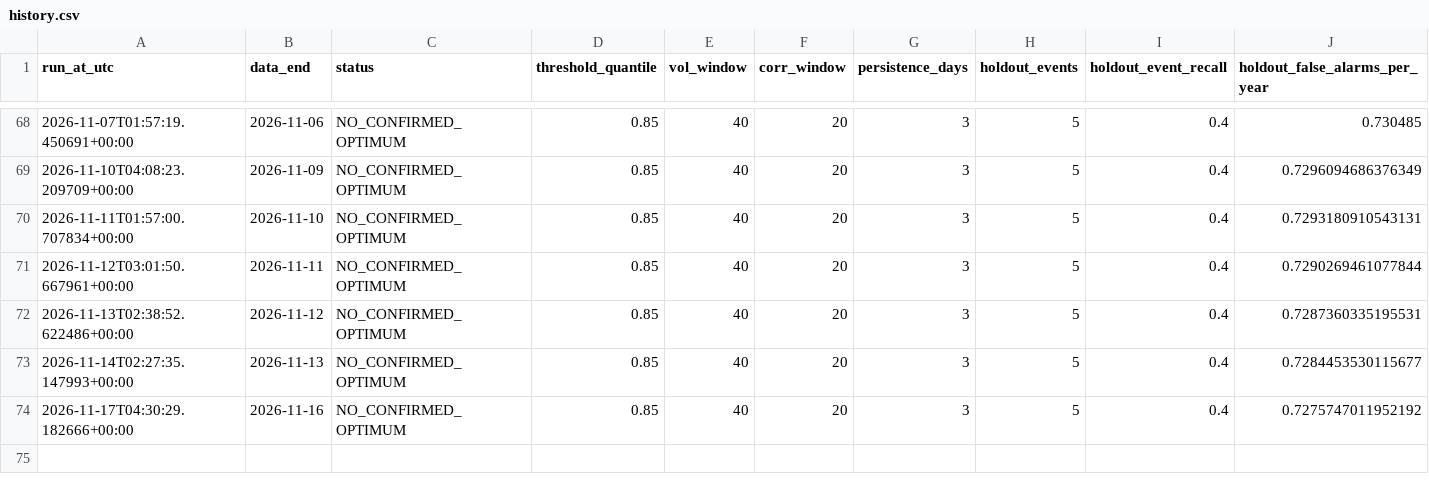
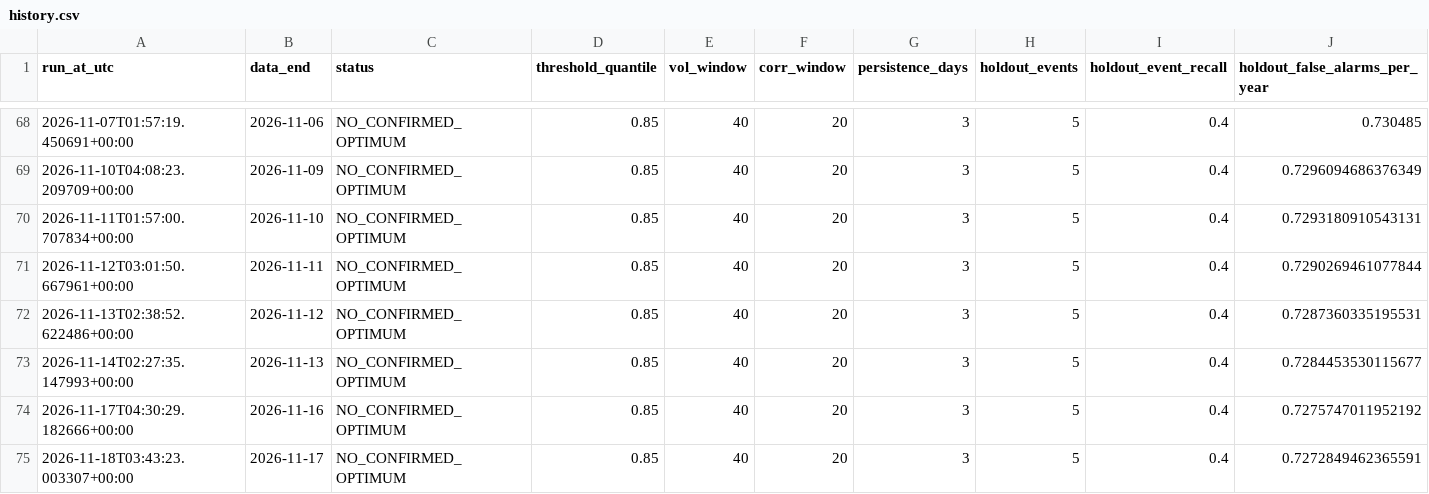
Before and after one commit to osskosc-lab/CORENO-market, a CSV file: results/history.csv, drawn as a sheet; only a part is shown, gaps mark what is left out; rows hold the shown columns only; the diff names each change by its address in the sheet, - before the commit and + after, or states it on an @@ line.

```diff
--- a/results/history.csv
+++ b/results/history.csv
+row 75: 2026-11-18T03:43:23.003307+00:00 | 2026-11-17 | NO_CONFIRMED_OPTIMUM | 0.85 | 40 | 20 | 3 | 5 | 0.4 | 0.7272849462365591
```
Also changed, not shown: results/latest_timeseries.csv, 3 other files.
